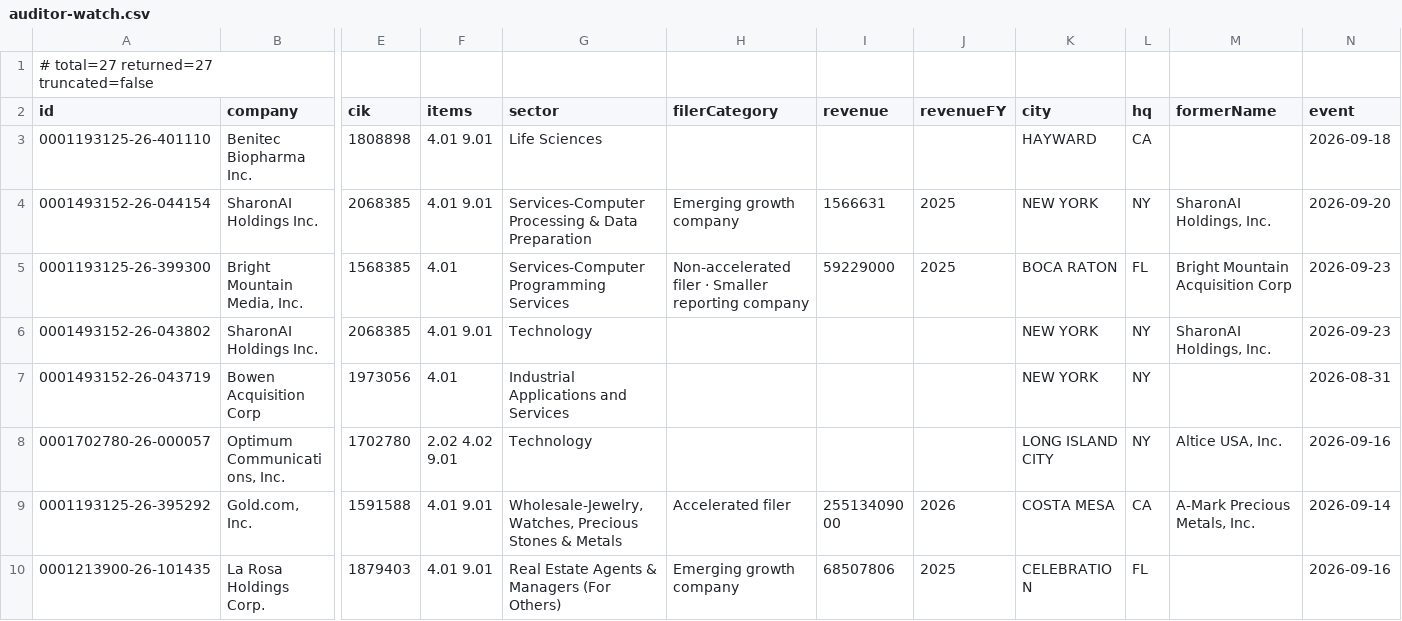
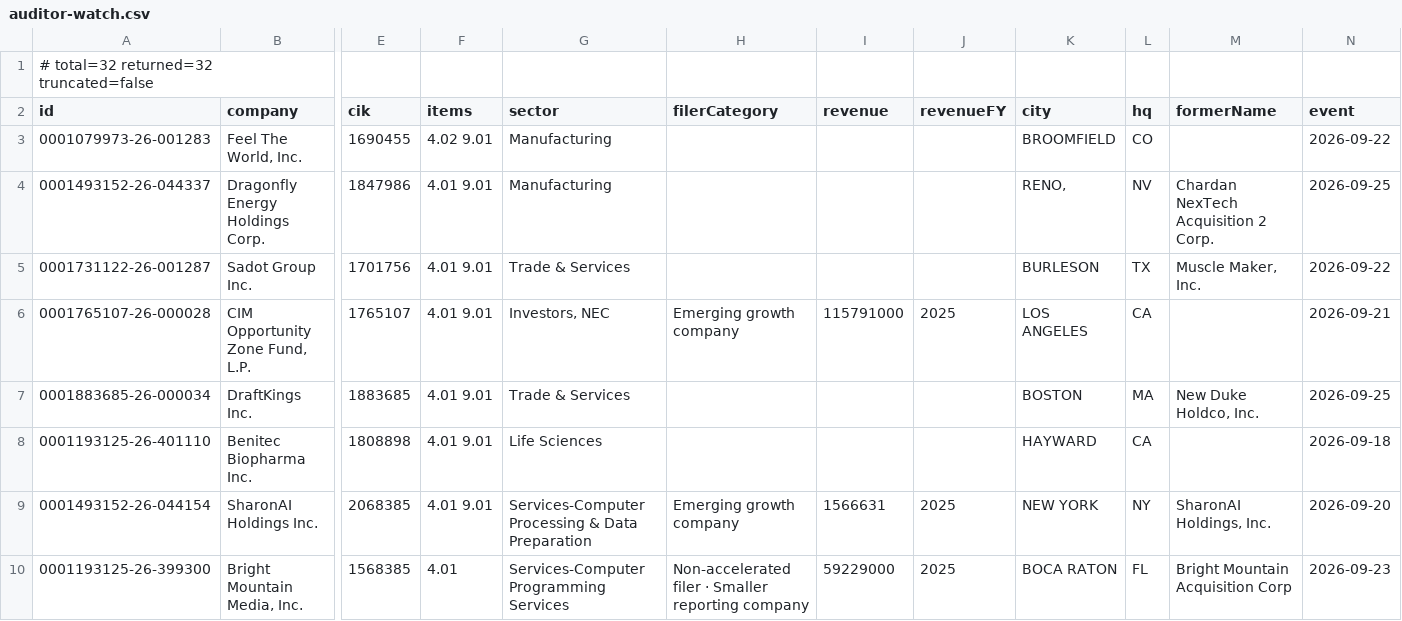
Before and after one commit to HuangGoodmanAgency/filing-boards, a CSV file: data/auditor-watch.csv, drawn as a sheet; only a part is shown, gaps mark what is left out; the shorter side is filled out with more unchanged rows; rows hold the shown columns only; the diff names each change by its address in the sheet, - before the commit and + after, or states it on an @@ line.

```diff
--- a/data/auditor-watch.csv
+++ b/data/auditor-watch.csv
-A1 (id): # total=27 returned=27 truncated=false
+A1 (id): # total=32 returned=32 truncated=false
+row 3: 0001079973-26-001283 | Feel The World, Inc. | 1690455 | 4.02 9.01 | Manufacturing |  |  |  | BROOMFIELD | CO |  | 2026-09-22
+row 4: 0001493152-26-044337 | Dragonfly Energy Holdings Corp. | 1847986 | 4.01 9.01 | Manufacturing |  |  |  | RENO, | NV | Chardan NexTech Acquisition 2 Corp. | 2026-09-25
+row 5: 0001731122-26-001287 | Sadot Group Inc. | 1701756 | 4.01 9.01 | Trade & Services |  |  |  | BURLESON | TX | Muscle Maker, Inc. | 2026-09-22
+row 6: 0001765107-26-000028 | CIM Opportunity Zone Fund, L.P. | 1765107 | 4.01 9.01 | Investors, NEC | Emerging growth company | 115791000 | 2025 | LOS ANGELES | CA |  | 2026-09-21
+row 7: 0001883685-26-000034 | DraftKings Inc. | 1883685 | 4.01 9.01 | Trade & Services |  |  |  | BOSTON | MA | New Duke Holdco, Inc. | 2026-09-25
```
Also changed, not shown: data/annual-meetings.csv, data/charter-amendments.csv, 19 other files.
